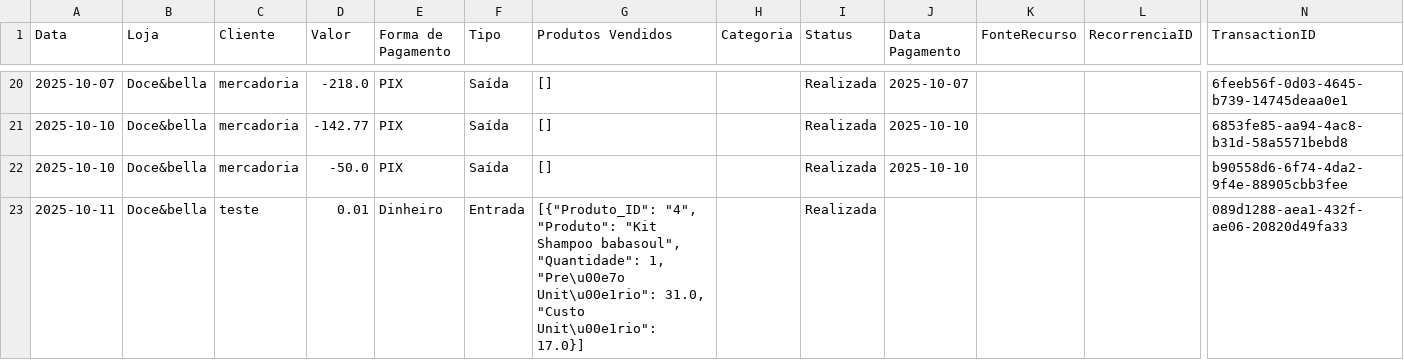
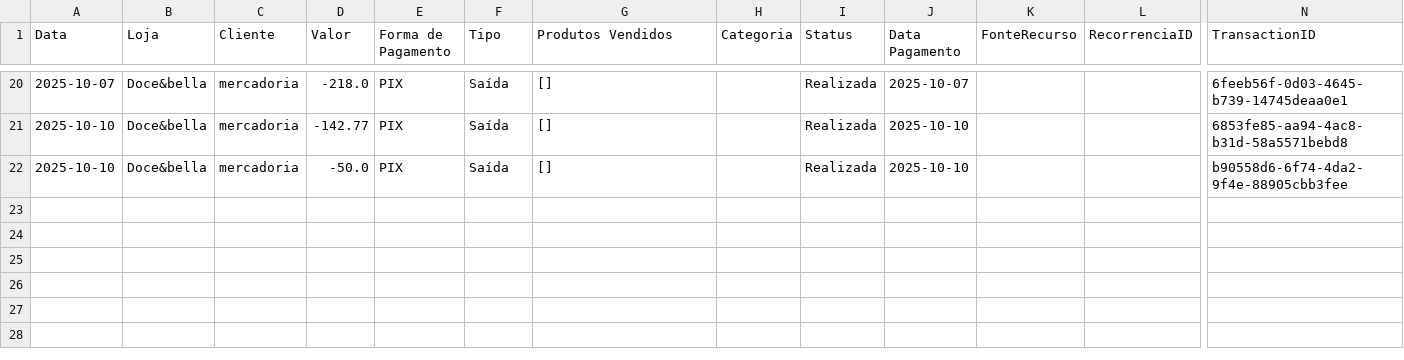
Before and after one commit to ribeiromendes5014-design/fluxo, a CSV file: livro_caixa_2025_10.csv, drawn as a sheet; only a part is shown, gaps mark what is left out; rows hold the shown columns only; the diff names each change by its address in the sheet, - before the commit and + after, or states it on an @@ line.

Commit message:
Movimentação excluída via Streamlit

```diff
--- a/livro_caixa_2025_10.csv
+++ b/livro_caixa_2025_10.csv
-row 23: 2025-10-11 | Doce&bella | teste | 0.01 | Dinheiro | Entrada | [{"Produto_ID": "4", "Produto": "Kit Shampoo babasoul", "Quantidade": 1, "Pre\u00e7o Unit\u00e1rio": 31.0, "Custo Unit\u00e1rio": 17.0}] |  | Realizada |  |  |  | 089d1288-aea1-432f-ae06-20820d49fa33
```
